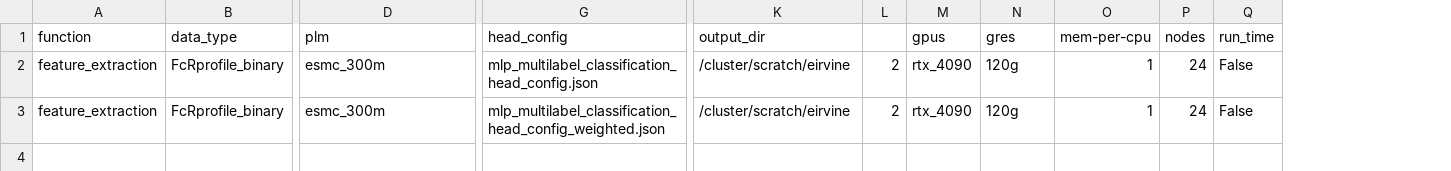
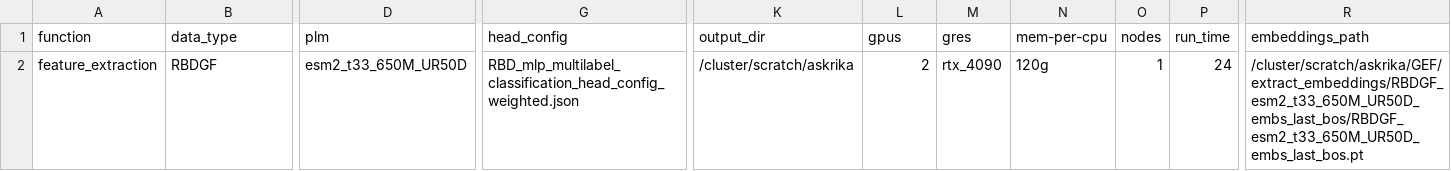
Before and after one commit to LSSI-ETH/plmfit, a CSV file: scripts/feature_extraction/experiments_setup.csv, drawn as a sheet; only a part is shown, gaps mark what is left out; removed rows and columns are numbered as before the commit, all else as after; rows hold the shown columns only; the diff covers the shown part only; the diff names each change by its address in the sheet, - before the commit and + after, or states it on an @@ line.

Commit message:
Training without weights

```diff
--- a/scripts/feature_extraction/experiments_setup.csv
+++ b/scripts/feature_extraction/experiments_setup.csv
-column L, row 3: 2
+column R (embeddings_path), row 2: /cluster/scratch/askrika/GEF/extract_embeddings/RBDGF_esm2_t33_650M_UR50D_embs_last_bos/RBDGF_esm2_t33_650M_UR50D_embs_last_bos.pt
-row 2: feature_extraction | FcRprofile_binary | esmc_300m | mlp_multilabel_classification_head_config.json | /cluster/scratch/eirvine | 2 | rtx_4090 | 120g | 1 | 24 | False
-B2 (data_type): FcRprofile_binary
+B2 (data_type): RBDGF
-D2 (plm): esmc_300m
+D2 (plm): esm2_t33_650M_UR50D
-G2 (head_config): mlp_multilabel_classification_head_config_weighted.json
+G2 (head_config): RBD_mlp_multilabel_classification_head_config_weighted.json
-K2 (output_dir): /cluster/scratch/eirvine
+K2 (output_dir): /cluster/scratch/askrika
-L2 (gpus): rtx_4090
+L2 (gpus): 2
-M2 (gres): 120g
+M2 (gres): rtx_4090
-N2 (mem-per-cpu): 1
+N2 (mem-per-cpu): 120g
-O2 (nodes): 24
+O2 (nodes): 1
-P2 (run_time): False
+P2 (run_time): 24
```
Also changed, not shown: 1 edited cell elsewhere in this file, scripts/fine_tuning/experiments_setup.csv, 25 other files.
